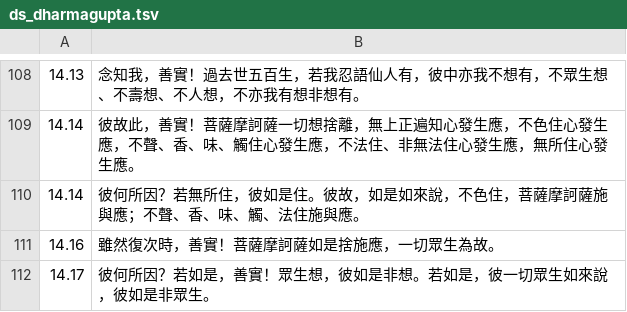
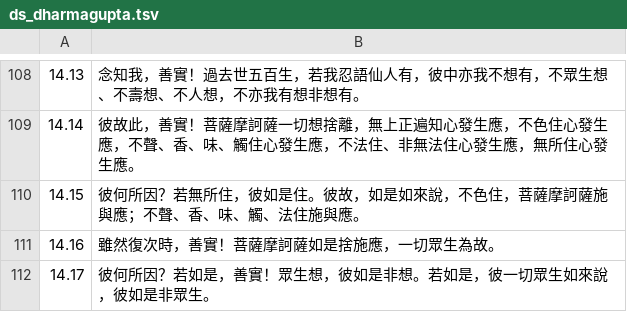
Before and after one commit to rickie120243/textprocessingwithnodejs, a TSV file: data/ds_dharmagupta.tsv, drawn as a sheet; only a part is shown, gaps mark what is left out.

```diff
--- a/data/ds_dharmagupta.tsv
+++ b/data/ds_dharmagupta.tsv
@@ -109,3 +109,3 @@
 14.14	彼故此，善實！菩薩摩訶薩一切想捨離，無上正遍知心發生應，不色住心發生應，不聲、香、味、觸住心發生應，不法住、非無法住心發生應，無所住心發生應。
-14.14	彼何所因？若無所住，彼如是住。彼故，如是如來說，不色住，菩薩摩訶薩施與應；不聲、香、味、觸、法住施與應。
+14.15	彼何所因？若無所住，彼如是住。彼故，如是如來說，不色住，菩薩摩訶薩施與應；不聲、香、味、觸、法住施與應。
 14.16	雖然復次時，善實！菩薩摩訶薩如是捨施應，一切眾生為故。
```
Also changed, not shown: data/ds_kumarajiva.tsv, data/ds_romanized.tsv, 5 other files.
